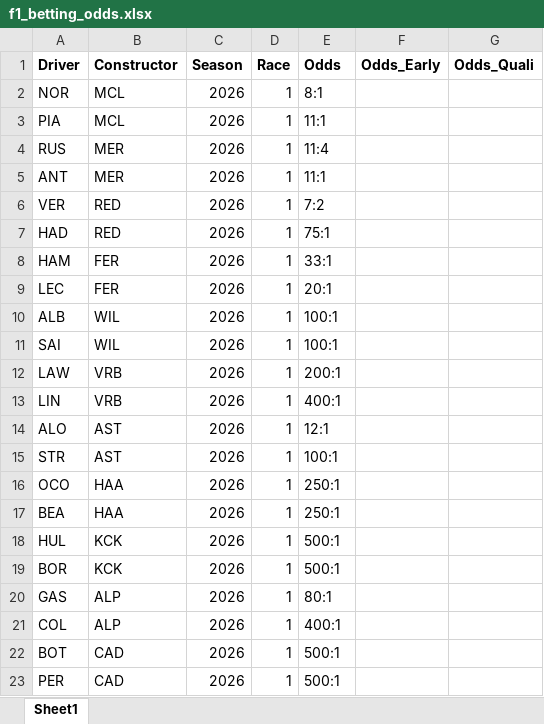
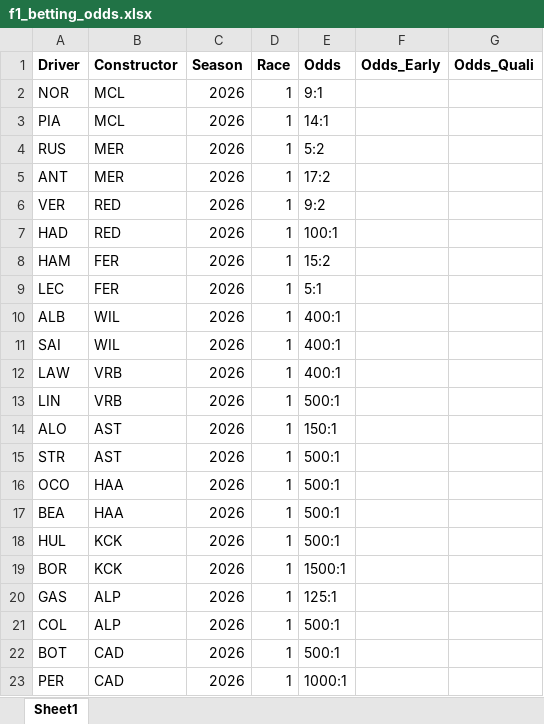
Before and after one commit to alexshepherd99/f1_fantasy, an Excel workbook: data/f1_betting_odds.xlsx, sheet Sheet1, drawn as a sheet; values as stored, in another font and other column widths than the file's, no borders; the diff names each change by its address in the sheet, - before the commit and + after, or states it on an @@ line.

Commit message:
Refreshed latest betting odds

```diff
--- a/data/f1_betting_odds.xlsx (sheet Sheet1)
+++ b/data/f1_betting_odds.xlsx (sheet Sheet1)
-E2 (Odds): 8:1
+E2 (Odds): 9:1
-E3 (Odds): 11:1
+E3 (Odds): 14:1
-E4 (Odds): 11:4
+E4 (Odds): 5:2
-E5 (Odds): 11:1
+E5 (Odds): 17:2
-E6 (Odds): 7:2
+E6 (Odds): 9:2
-E7 (Odds): 75:1
+E7 (Odds): 100:1
-E8 (Odds): 33:1
+E8 (Odds): 15:2
-E9 (Odds): 20:1
+E9 (Odds): 5:1
-E10:E11 (Odds): 100:1
+E10:E11 (Odds): 400:1
-E12 (Odds): 200:1
+E12 (Odds): 400:1
-E13 (Odds): 400:1
+E13 (Odds): 500:1
-E14 (Odds): 12:1
+E14 (Odds): 150:1
-E15 (Odds): 100:1
+E15 (Odds): 500:1
-E16:E17 (Odds): 250:1
+E16:E17 (Odds): 500:1
-E19 (Odds): 500:1
+E19 (Odds): 1500:1
-E20 (Odds): 80:1
+E20 (Odds): 125:1
-E21 (Odds): 400:1
+E21 (Odds): 500:1
-E23 (Odds): 500:1
+E23 (Odds): 1000:1
```
